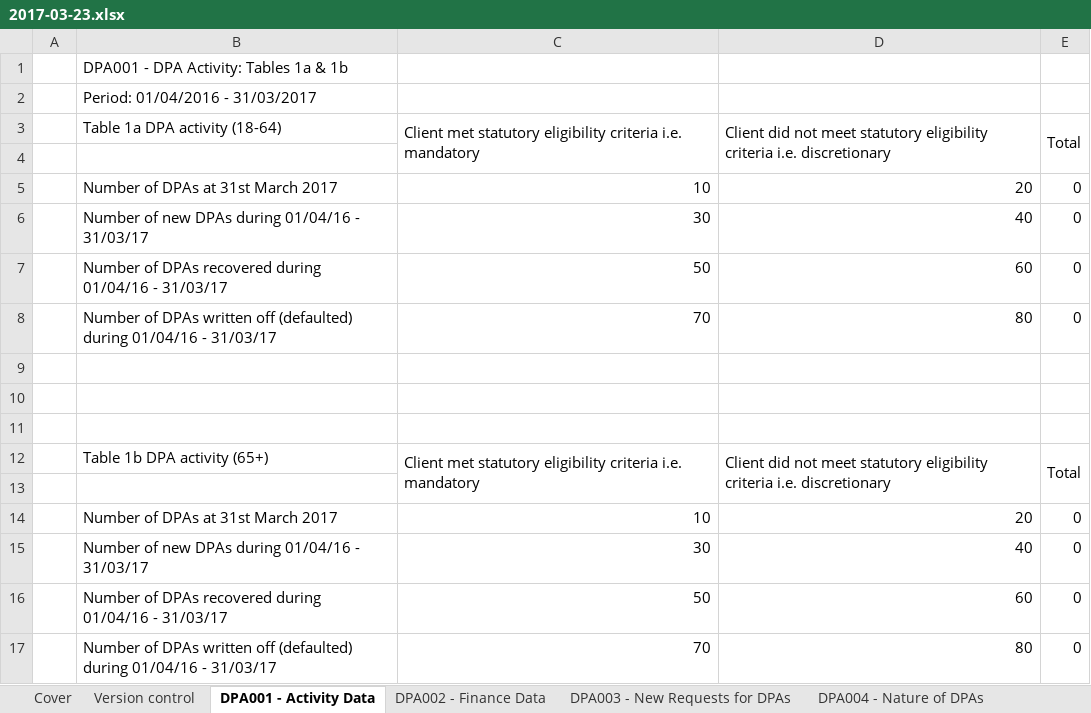
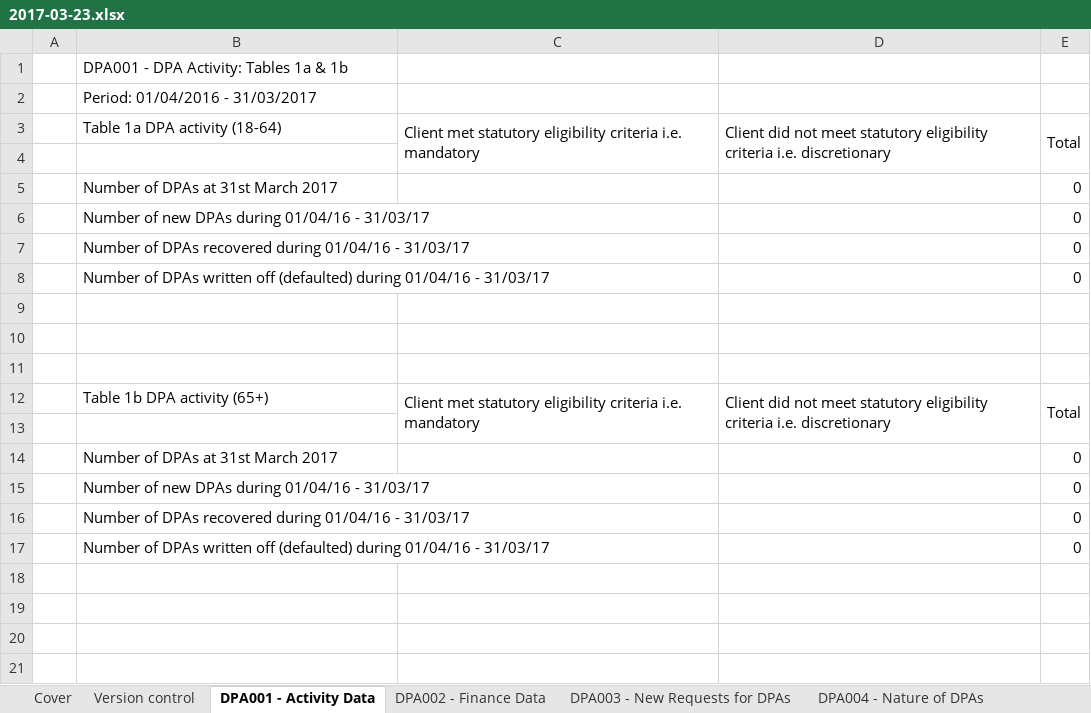
Before and after one commit to airburst/dpa-return, an Excel workbook: 2017-03-23.xlsx, sheet DPA001 - Activity Data, drawn as a sheet; values as stored, in another font and other column widths than the file's, no borders; the diff names each change by its address in the sheet, - before the commit and + after, or states it on an @@ line.

```diff
--- a/2017-03-23.xlsx (sheet DPA001 - Activity Data)
+++ b/2017-03-23.xlsx (sheet DPA001 - Activity Data)
-C5: 10
+C5: (empty)
-D5: 20
+D5: (empty)
-C6: 30
+C6: (empty)
-D6: 40
+D6: (empty)
-C7: 50
+C7: (empty)
-D7: 60
+D7: (empty)
-C8: 70
+C8: (empty)
-D8: 80
+D8: (empty)
-C14: 10
+C14: (empty)
-D14: 20
+D14: (empty)
-C15: 30
+C15: (empty)
-D15: 40
+D15: (empty)
-C16: 50
+C16: (empty)
-D16: 60
+D16: (empty)
-C17: 70
+C17: (empty)
-D17: 80
+D17: (empty)
```
Also changed, not shown: 3 other files.
